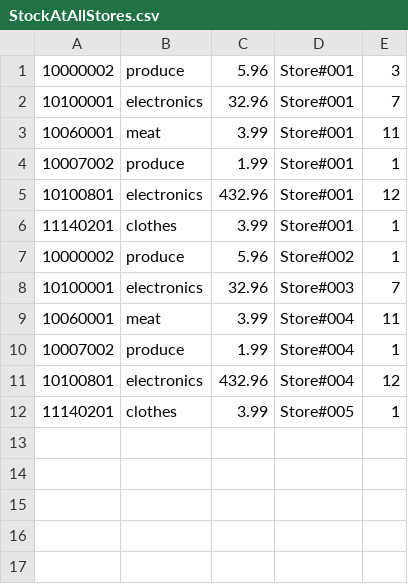
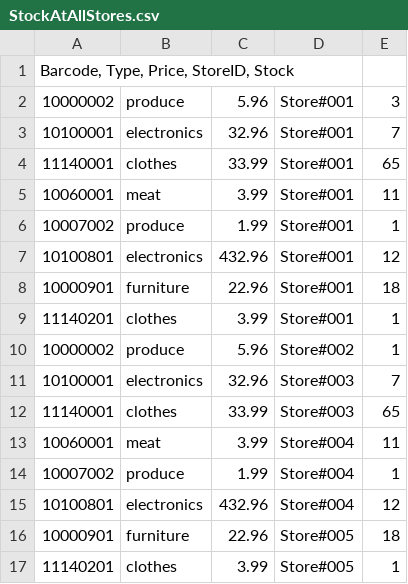
Before and after one commit to adaPlu/Barcode-Reader-CSE111, a CSV file: output/StockAtAllStores.csv, drawn as a sheet; the diff names each change by its address in the sheet, - before the commit and + after, or states it on an @@ line.

```diff
--- a/output/StockAtAllStores.csv
+++ b/output/StockAtAllStores.csv
+row 1: Barcode, Type, Price, StoreID, Stock
+row 4: 11140001 | clothes | 33.99 | Store#001 | 65
+row 8: 10000901 | furniture | 22.96 | Store#001 | 18
+row 12: 11140001 | clothes | 33.99 | Store#003 | 65
+row 16: 10000901 | furniture | 22.96 | Store#005 | 18
```
Also changed, not shown: 14 other files.
